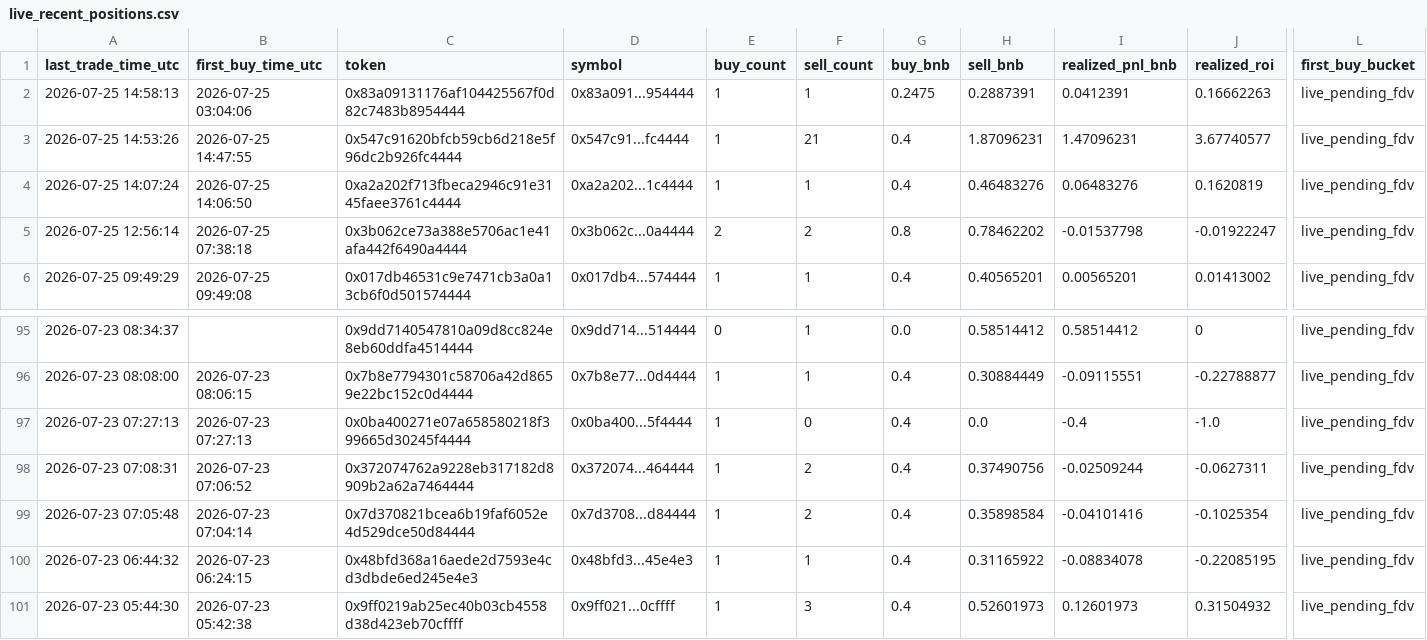
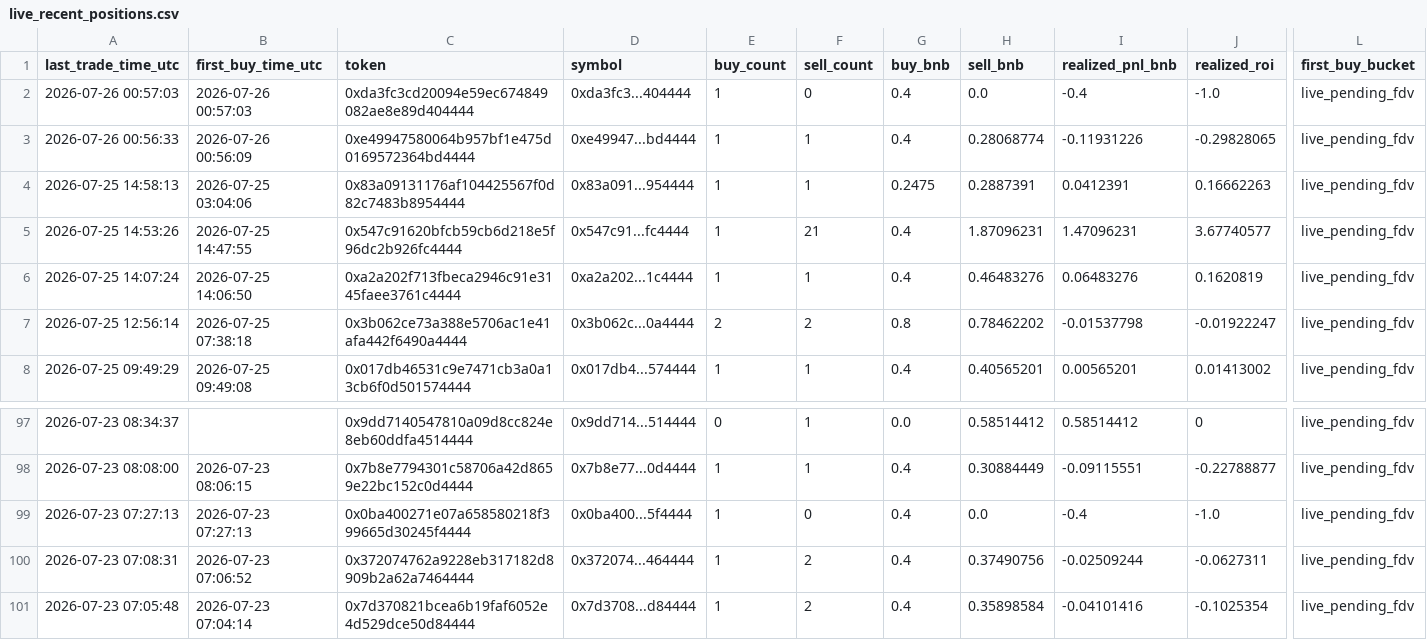
Before and after one commit to hahahakang/bsc-fourmeme-analysis-live, a CSV file: data/live_recent_positions.csv, drawn as a sheet; only a part is shown, gaps mark what is left out; removed rows and columns are numbered as before the commit, all else as after; rows hold the shown columns only; the diff names each change by its address in the sheet, - before the commit and + after, or states it on an @@ line.

```diff
--- a/data/live_recent_positions.csv
+++ b/data/live_recent_positions.csv
+row 2: 2026-07-26 00:57:03 | 2026-07-26 00:57:03 | 0xda3fc3cd20094e59ec674849082ae8e89d404444 | 0xda3fc3...404444 | 1 | 0 | 0.4 | 0.0 | -0.4 | -1.0 | live_pending_fdv
+row 3: 2026-07-26 00:56:33 | 2026-07-26 00:56:09 | 0xe49947580064b957bf1e475d0169572364bd4444 | 0xe49947...bd4444 | 1 | 1 | 0.4 | 0.28068774 | -0.11931226 | -0.29828065 | live_pending_fdv
-row 100: 2026-07-23 06:44:32 | 2026-07-23 06:24:15 | 0x48bfd368a16aede2d7593e4cd3dbde6ed245e4e3 | 0x48bfd3...45e4e3 | 1 | 1 | 0.4 | 0.31165922 | -0.08834078 | -0.22085195 | live_pending_fdv
-row 101: 2026-07-23 05:44:30 | 2026-07-23 05:42:38 | 0x9ff0219ab25ec40b03cb4558d38d423eb70cffff | 0x9ff021...0cffff | 1 | 3 | 0.4 | 0.52601973 | 0.12601973 | 0.31504932 | live_pending_fdv
```
Also changed, not shown: data/live_events.csv, data/live_recent_buys.csv, 5 other files.
